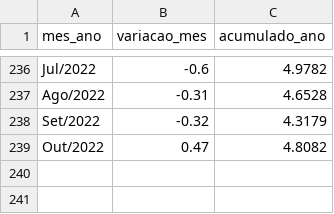
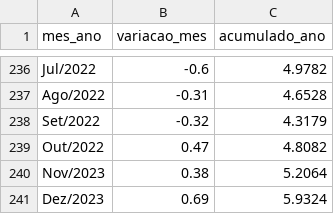
Before and after one commit to msfidelis/indices-economicos, a CSV file: data/inpc/inpc.csv, drawn as a sheet; only a part is shown, gaps mark what is left out.

```diff
--- a/data/inpc/inpc.csv
+++ b/data/inpc/inpc.csv
@@ -239 +239,3 @@ Set/2022,-0.32,4.3179
 Out/2022,0.47,4.8082
+Nov/2023,0.38,5.2064
+Dez/2023,0.69,5.9324
```
Also changed, not shown: data/igpm/igpm.csv, data/ipca/ipca.csv, 35 other files.
